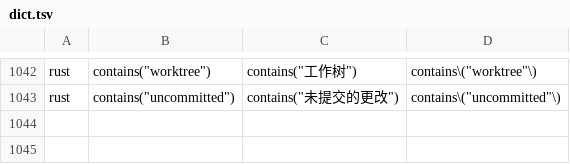
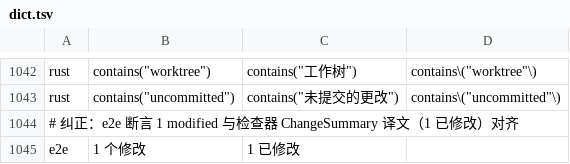
Before and after one commit to wuwuzhazha/angkorgit-zh, a TSV file: zh-dict/dict.tsv, drawn as a sheet; only a part is shown, gaps mark what is left out; the diff names each change by its address in the sheet, - before the commit and + after, or states it on an @@ line.

```diff
--- a/zh-dict/dict.tsv
+++ b/zh-dict/dict.tsv
+row 1044: # 纠正：e2e 断言 1 modified 与检查器 ChangeSummary 译文（1 已修改）对齐
+row 1045: e2e | 1 个修改 | 1 已修改
```
Also changed, not shown: 1 other file.
